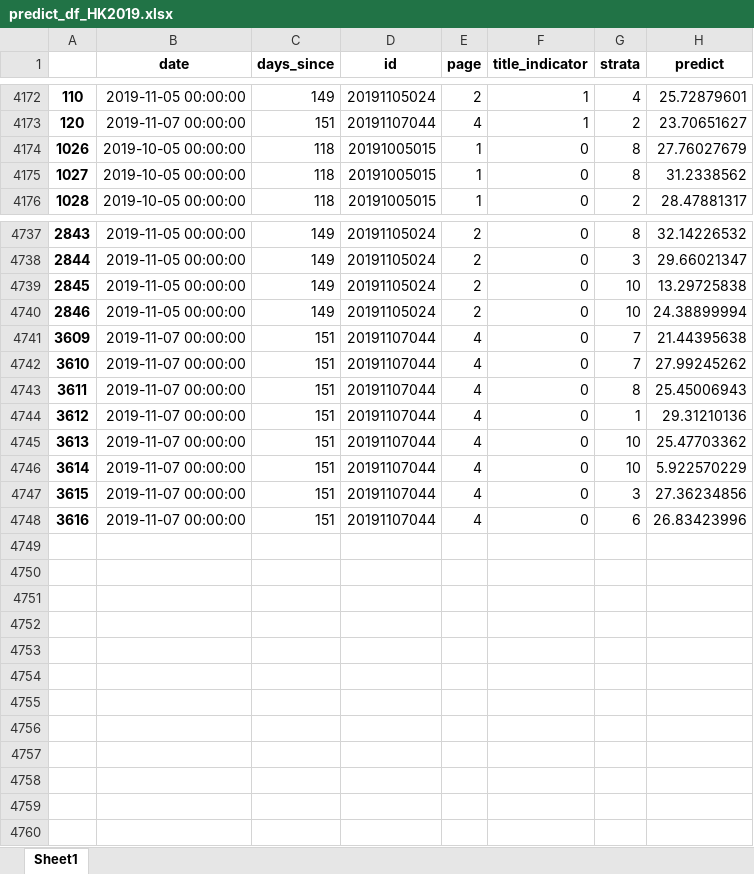
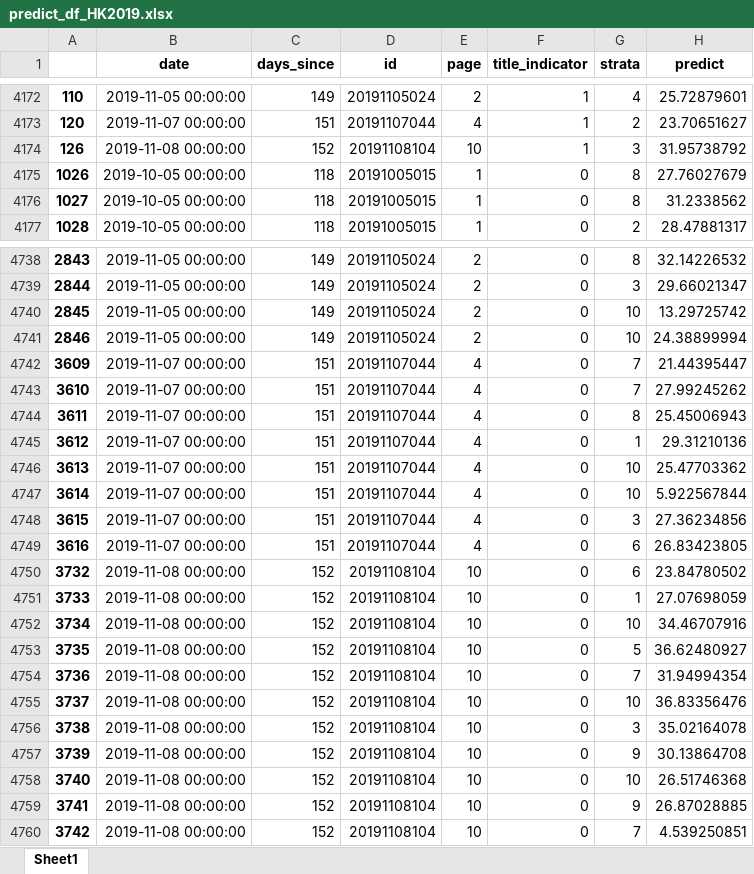
Before and after one commit to PSLmodels/PCI-Crackdown, an Excel workbook: Results/data/predict_df_HK2019.xlsx, sheet Sheet1, drawn as a sheet; only a part is shown, gaps mark what is left out; values as stored, in another font and other column widths than the file's, no borders; addresses are those after the commit; the diff covers the shown part only; the diff names each change by its address in the sheet, - before the commit and + after, or states it on an @@ line.

```diff
--- a/Results/data/predict_df_HK2019.xlsx (sheet Sheet1)
+++ b/Results/data/predict_df_HK2019.xlsx (sheet Sheet1)
+row 4174: 126 | 2019-11-08 00:00:00 | 152 | 20191108104 | 10 | 1 | 3 | 31.95738792
-H4740 (predict): 13.29725838
+H4740 (predict): 13.29725742
-H4742 (predict): 21.44395638
+H4742 (predict): 21.44395447
-H4747 (predict): 5.922570229
+H4747 (predict): 5.922567844
-H4749 (predict): 26.83423996
+H4749 (predict): 26.83423805
+row 4750: 3732 | 2019-11-08 00:00:00 | 152 | 20191108104 | 10 | 0 | 6 | 23.84780502
+row 4751: 3733 | 2019-11-08 00:00:00 | 152 | 20191108104 | 10 | 0 | 1 | 27.07698059
+row 4752: 3734 | 2019-11-08 00:00:00 | 152 | 20191108104 | 10 | 0 | 10 | 34.46707916
+row 4753: 3735 | 2019-11-08 00:00:00 | 152 | 20191108104 | 10 | 0 | 5 | 36.62480927
+row 4754: 3736 | 2019-11-08 00:00:00 | 152 | 20191108104 | 10 | 0 | 7 | 31.94994354
+row 4755: 3737 | 2019-11-08 00:00:00 | 152 | 20191108104 | 10 | 0 | 10 | 36.83356476
+row 4756: 3738 | 2019-11-08 00:00:00 | 152 | 20191108104 | 10 | 0 | 3 | 35.02164078
+row 4757: 3739 | 2019-11-08 00:00:00 | 152 | 20191108104 | 10 | 0 | 9 | 30.13864708
+row 4758: 3740 | 2019-11-08 00:00:00 | 152 | 20191108104 | 10 | 0 | 10 | 26.51746368
+row 4759: 3741 | 2019-11-08 00:00:00 | 152 | 20191108104 | 10 | 0 | 9 | 26.87028885
+row 4760: 3742 | 2019-11-08 00:00:00 | 152 | 20191108104 | 10 | 0 | 7 | 4.539250851
```
Also changed, not shown: 137 edited cells elsewhere in this sheet, 7 other files.
